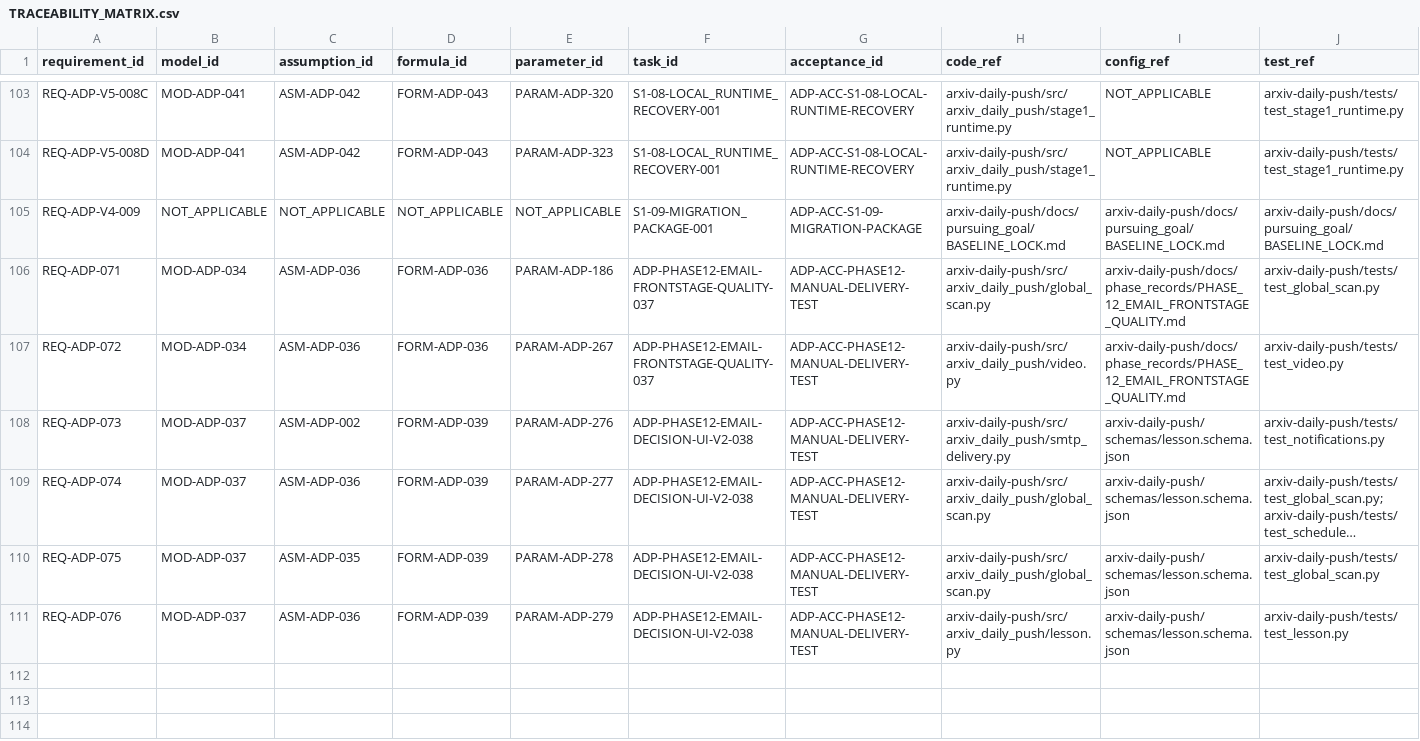
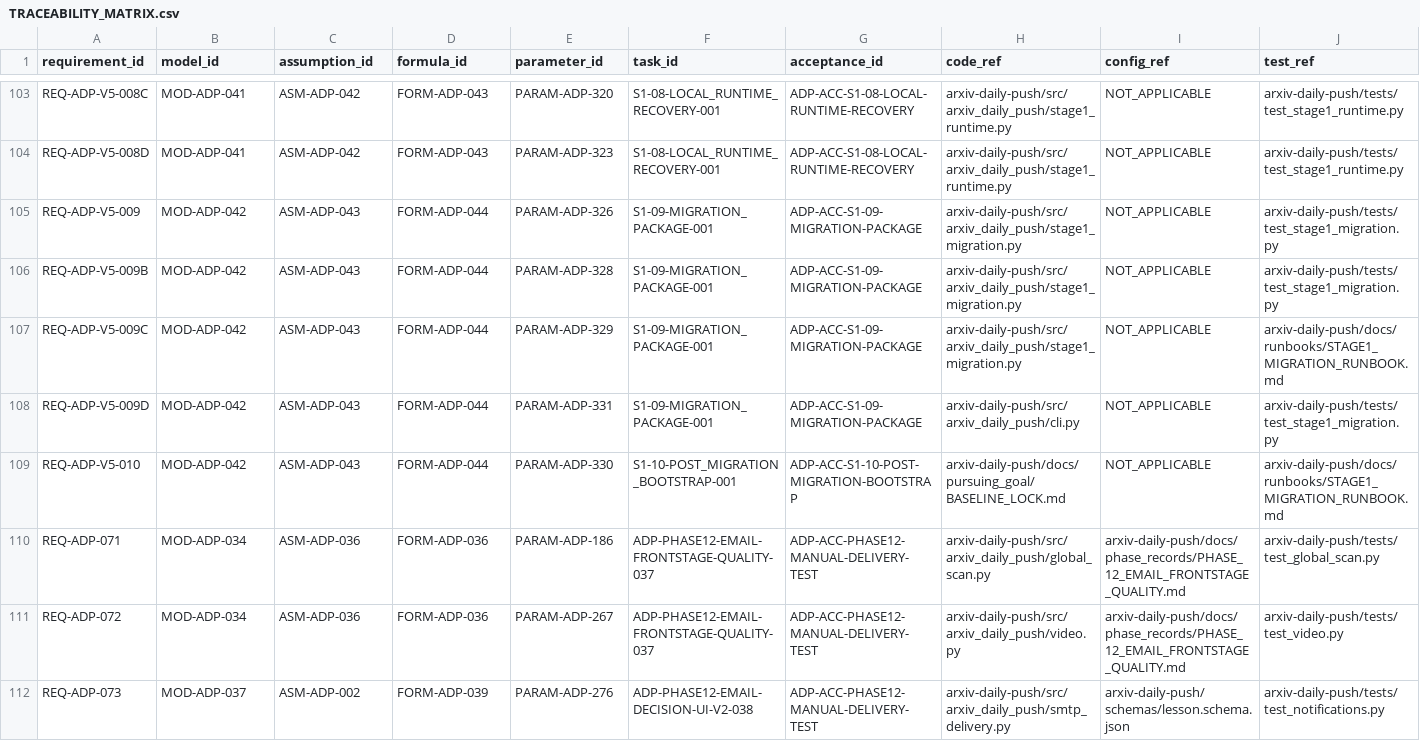
Before and after one commit to LinzeColin/MetaDatabase, a CSV file: arxiv-daily-push/docs/governance/TRACEABILITY_MATRIX.csv, drawn as a sheet; only a part is shown, gaps mark what is left out; the shorter side is filled out with more unchanged rows; long unchanged cells end in …; removed rows and columns are numbered as before the commit, all else as after; rows hold the shown columns only; the diff names each change by its address in the sheet, - before the commit and + after, or states it on an @@ line.

```diff
--- a/arxiv-daily-push/docs/governance/TRACEABILITY_MATRIX.csv
+++ b/arxiv-daily-push/docs/governance/TRACEABILITY_MATRIX.csv
-row 105: REQ-ADP-V4-009 | NOT_APPLICABLE | NOT_APPLICABLE | NOT_APPLICABLE | NOT_APPLICABLE | S1-09-MIGRATION_PACKAGE-001 | ADP-ACC-S1-09-MIGRATION-PACKAGE | arxiv-daily-push/docs/pursuing_goal/BASELINE_LOCK.md | arxiv-daily-push/docs/pursuing_goal/BASELINE_LOCK.md | arxiv-daily-push/docs/pursuing_goal/BASELINE_LOCK.md
+row 105: REQ-ADP-V5-009 | MOD-ADP-042 | ASM-ADP-043 | FORM-ADP-044 | PARAM-ADP-326 | S1-09-MIGRATION_PACKAGE-001 | ADP-ACC-S1-09-MIGRATION-PACKAGE | arxiv-daily-push/src/arxiv_daily_push/stage1_migration.py | NOT_APPLICABLE | arxiv-daily-push/tests/test_stage1_migration.py
+row 106: REQ-ADP-V5-009B | MOD-ADP-042 | ASM-ADP-043 | FORM-ADP-044 | PARAM-ADP-328 | S1-09-MIGRATION_PACKAGE-001 | ADP-ACC-S1-09-MIGRATION-PACKAGE | arxiv-daily-push/src/arxiv_daily_push/stage1_migration.py | NOT_APPLICABLE | arxiv-daily-push/tests/test_stage1_migration.py
+row 107: REQ-ADP-V5-009C | MOD-ADP-042 | ASM-ADP-043 | FORM-ADP-044 | PARAM-ADP-329 | S1-09-MIGRATION_PACKAGE-001 | ADP-ACC-S1-09-MIGRATION-PACKAGE | arxiv-daily-push/src/arxiv_daily_push/stage1_migration.py | NOT_APPLICABLE | arxiv-daily-push/docs/runbooks/STAGE1_MIGRATION_RUNBOOK.md
+row 108: REQ-ADP-V5-009D | MOD-ADP-042 | ASM-ADP-043 | FORM-ADP-044 | PARAM-ADP-331 | S1-09-MIGRATION_PACKAGE-001 | ADP-ACC-S1-09-MIGRATION-PACKAGE | arxiv-daily-push/src/arxiv_daily_push/cli.py | NOT_APPLICABLE | arxiv-daily-push/tests/test_stage1_migration.py
+row 109: REQ-ADP-V5-010 | MOD-ADP-042 | ASM-ADP-043 | FORM-ADP-044 | PARAM-ADP-330 | S1-10-POST_MIGRATION_BOOTSTRAP-001 | ADP-ACC-S1-10-POST-MIGRATION-BOOTSTRAP | arxiv-daily-push/docs/pursuing_goal/BASELINE_LOCK.md | NOT_APPLICABLE | arxiv-daily-push/docs/runbooks/STAGE1_MIGRATION_RUNBOOK.md
```
Also changed, not shown: arxiv-daily-push/docs/governance/parameter_registry.csv, 21 other files.
